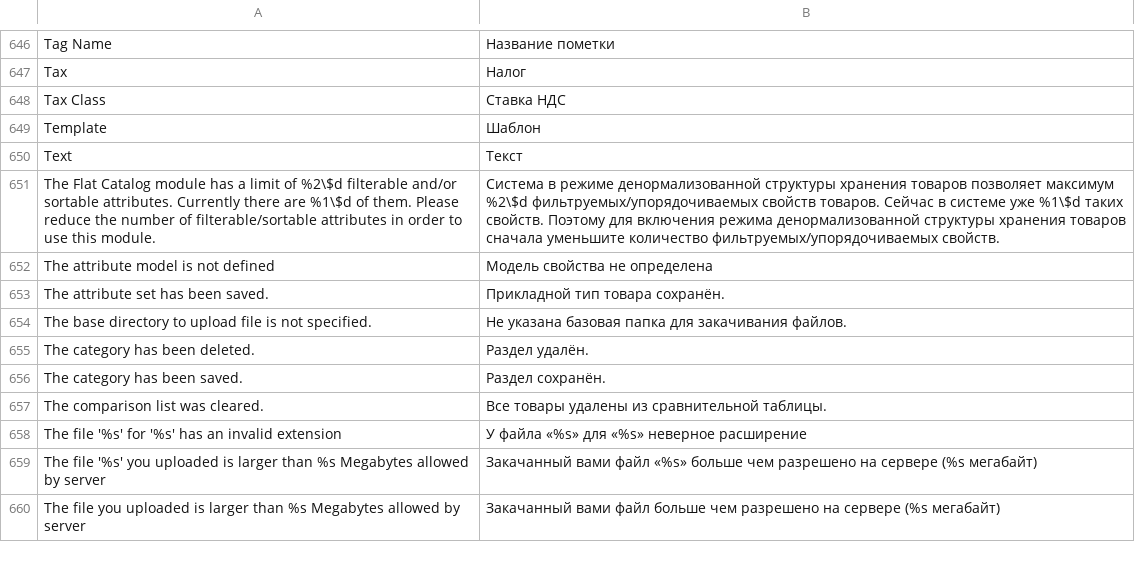
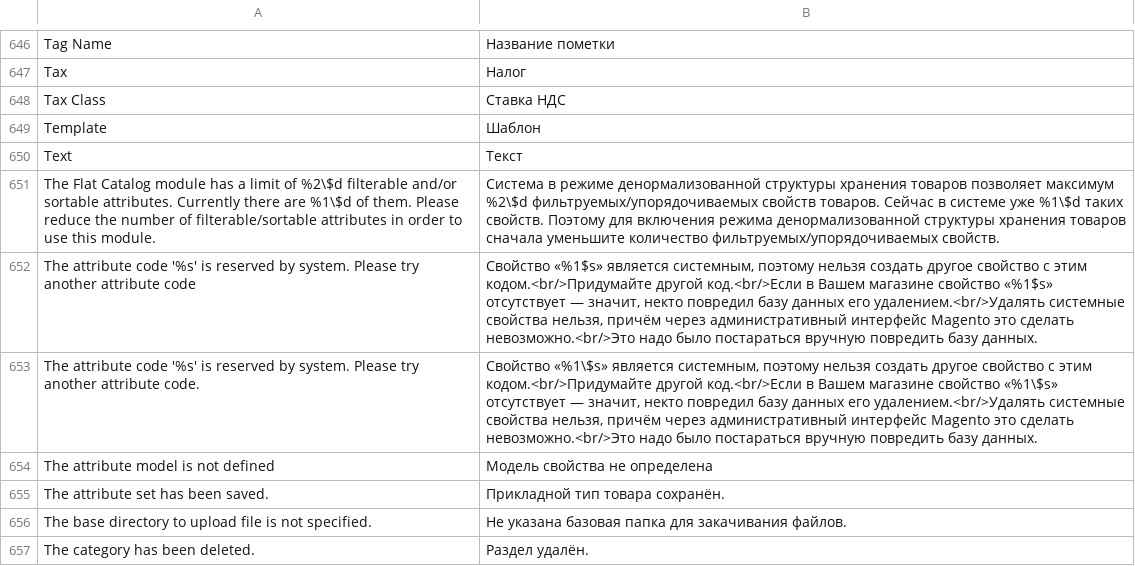
Before and after one commit to magento-russia/2, a CSV file: app/locale/ru_DF/Mage_Catalog.csv, drawn as a sheet; only a part is shown, gaps mark what is left out; the shorter side is filled out with more unchanged rows; the diff names each change by its address in the sheet, - before the commit and + after, or states it on an @@ line.

```diff
--- a/app/locale/ru_DF/Mage_Catalog.csv
+++ b/app/locale/ru_DF/Mage_Catalog.csv
+row 652: The attribute code '%s' is reserved by system. Please try another attribute code | Свойство «%1$s» является системным, поэтому нельзя создать другое свойство с этим кодом.<br/>Придумайте другой код.<br/>Если в Вашем магазине свойство «%1$s» отсутствует — значит, некто повредил базу данных его удалением.<br/>Удалять системные свойства нельзя, причём через административный интерфейс Magento это сделать невозможно.<br/>Это надо было постараться вручную повредить базу данных.
+row 653: The attribute code '%s' is reserved by system. Please try another attribute code. | Свойство «%1\$s» является системным, поэтому нельзя создать другое свойство с этим кодом.<br/>Придумайте другой код.<br/>Если в Вашем магазине свойство «%1\$s» отсутствует — значит, некто повредил базу данных его удалением.<br/>Удалять системные свойства нельзя, причём через административный интерфейс Magento это сделать невозможно.<br/>Это надо было постараться вручную повредить базу данных.
```
Also changed, not shown: app/locale/ru_DF/Mage_Eav.csv, 3 other files.
